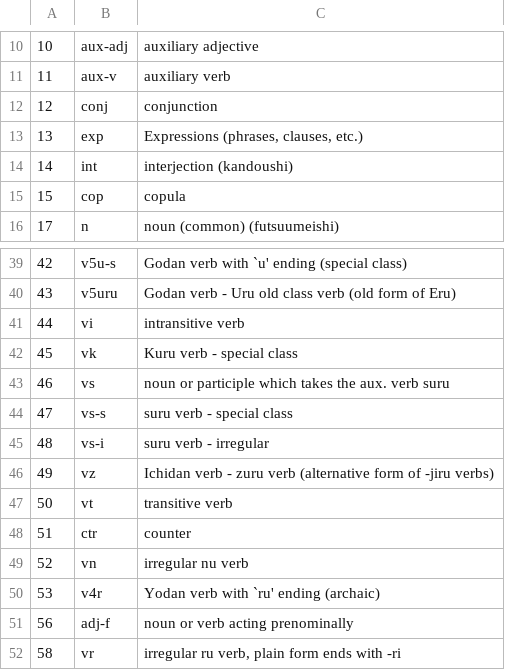
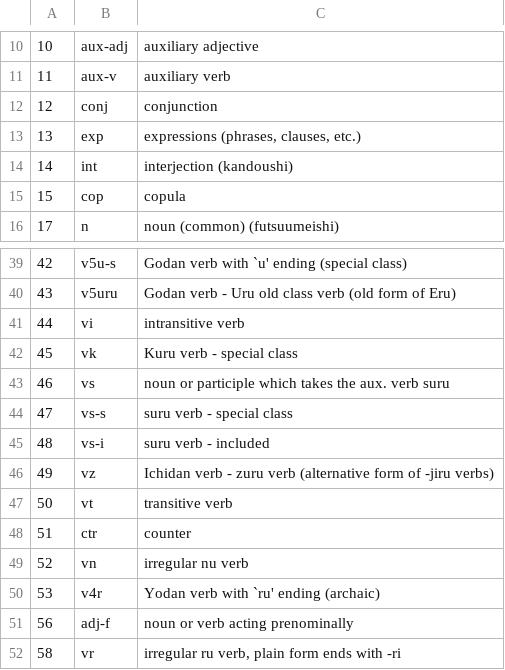
Before and after one commit to briankrznarich/jmdictdb, a CSV file: pg/data/kwpos.csv, drawn as a sheet; only a part is shown, gaps mark what is left out.

Commit message:
Make kwpos.csv descr's conform to dtd
The description fields for kwpos.csv items 'exp' and 'vs-i' did
not match the corresponding text in the JMdict XML DTD templates
in python/lib/dtd-jmdict.xml.  Changed the values in kwpos.csv
to match.
Also removed unused 'gahoh' entry from kwcinf.csv.

```diff
--- a/pg/data/kwpos.csv
+++ b/pg/data/kwpos.csv
@@ -12,3 +12,3 @@
 12	conj	conjunction
-13	exp	Expressions (phrases, clauses, etc.)
+13	exp	expressions (phrases, clauses, etc.)
 14	int	interjection (kandoushi)
@@ -44,3 +44,3 @@
 47	vs-s	suru verb - special class
-48	vs-i	suru verb - irregular
+48	vs-i	suru verb - included
 49	vz	Ichidan verb - zuru verb (alternative form of -jiru verbs)
```
Also changed, not shown: pg/data/kwcinf.csv.
